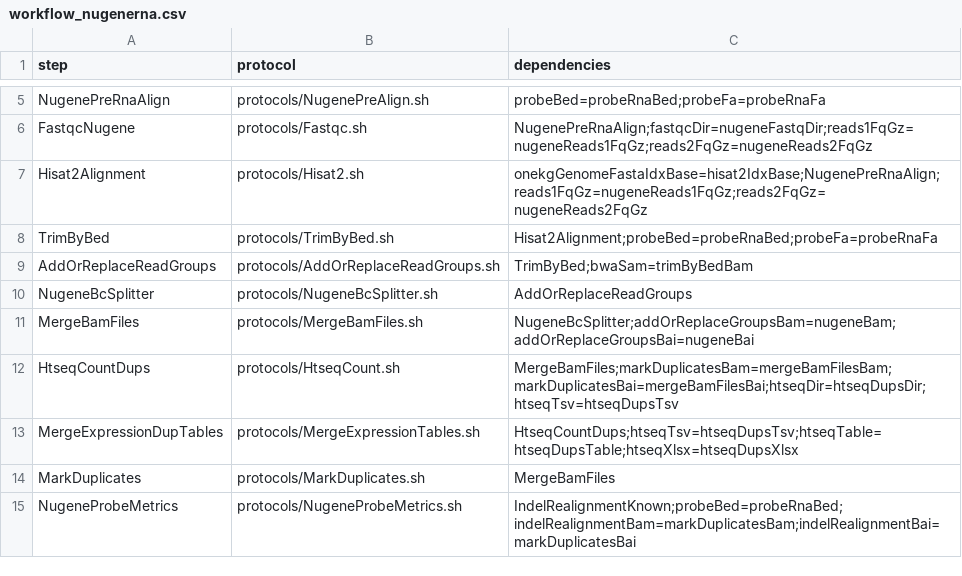
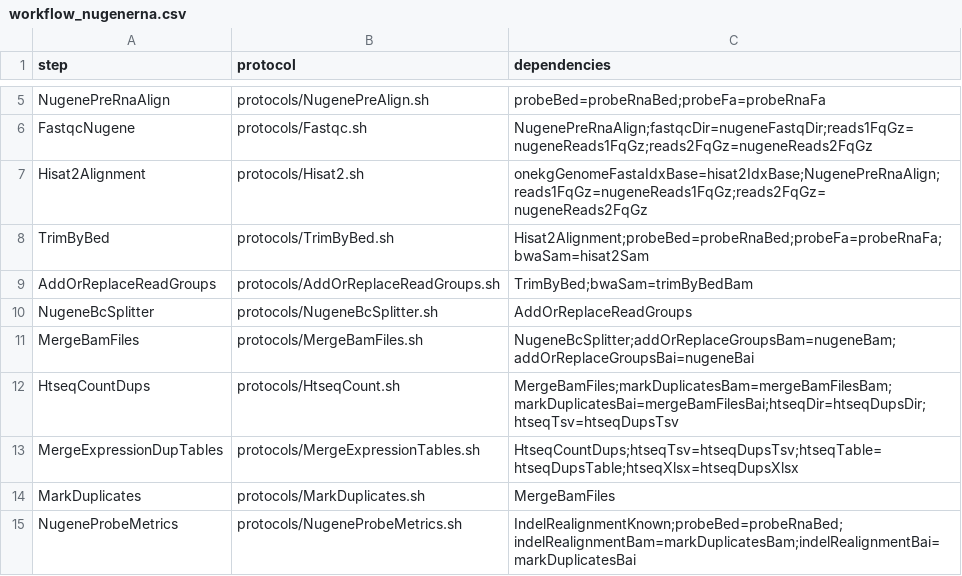
Before and after one commit to mmterpstra/molgenis-c5-TumorNormal, a CSV file: workflow_nugenerna.csv, drawn as a sheet; only a part is shown, gaps mark what is left out.

Commit message:
Update nugene TrimByBed protocol  -  minor mistakes

```diff
--- a/workflow_nugenerna.csv
+++ b/workflow_nugenerna.csv
@@ -7,3 +7,3 @@ FastqcNugene,protocols/Fastqc.sh,NugenePreRnaAlign;fastqcDir=nugeneFastqDir;read
 Hisat2Alignment,protocols/Hisat2.sh,onekgGenomeFastaIdxBase=hisat2IdxBase;NugenePreRnaAlign;reads1FqGz=nugeneReads1FqGz;reads2FqGz=nugeneReads2FqGz
-TrimByBed,protocols/TrimByBed.sh,Hisat2Alignment;probeBed=probeRnaBed;probeFa=probeRnaFa
+TrimByBed,protocols/TrimByBed.sh,Hisat2Alignment;probeBed=probeRnaBed;probeFa=probeRnaFa;bwaSam=hisat2Sam
 AddOrReplaceReadGroups,protocols/AddOrReplaceReadGroups.sh,TrimByBed;bwaSam=trimByBedBam
```
Also changed, not shown: 2 other files.
